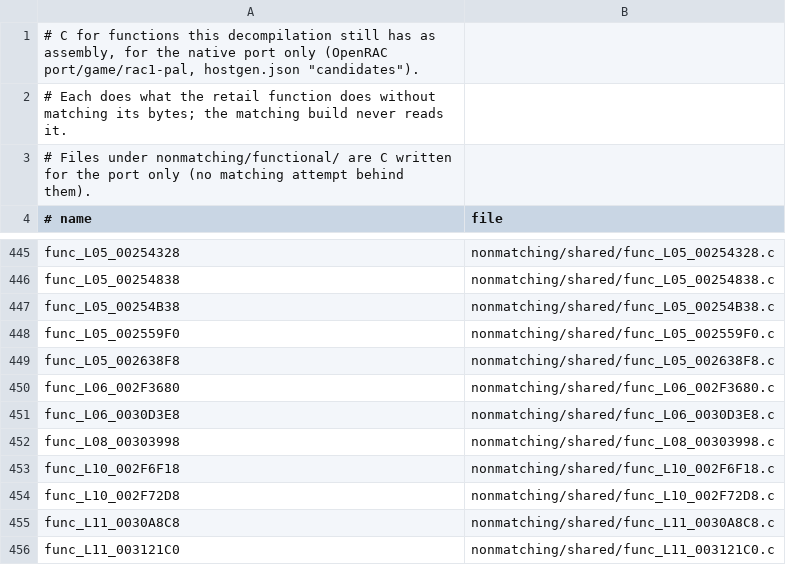
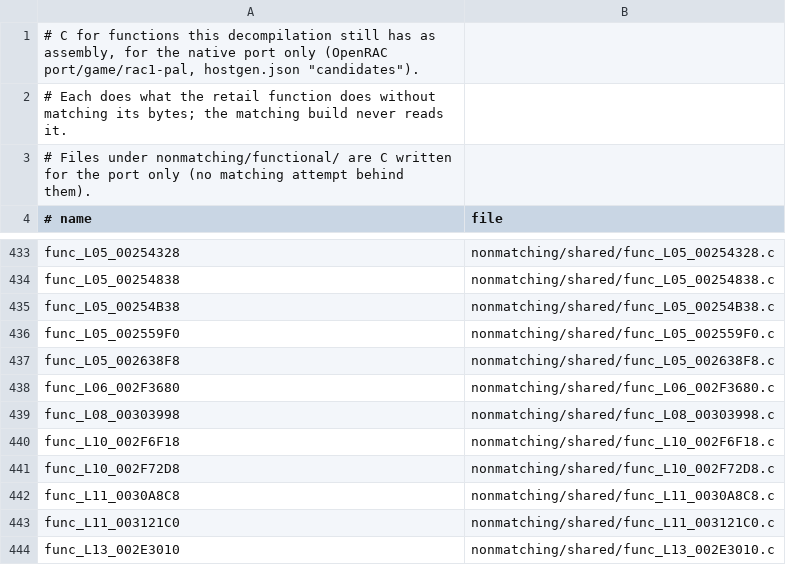
Before and after one commit to Drustburn/rac1-decomp, a TSV file: nonmatching/functional.tsv, drawn as a sheet; only a part is shown, gaps mark what is left out; the shorter side is filled out with more unchanged rows; the diff covers the shown part only; the diff names each change by its address in the sheet, - before the commit and + after, or states it on an @@ line.

```diff
--- a/nonmatching/functional.tsv
+++ b/nonmatching/functional.tsv
-row 451: func_L06_0030D3E8 | nonmatching/shared/func_L06_0030D3E8.c
```
Also changed, not shown: 14 removed rows elsewhere in this file, 19 other files.
